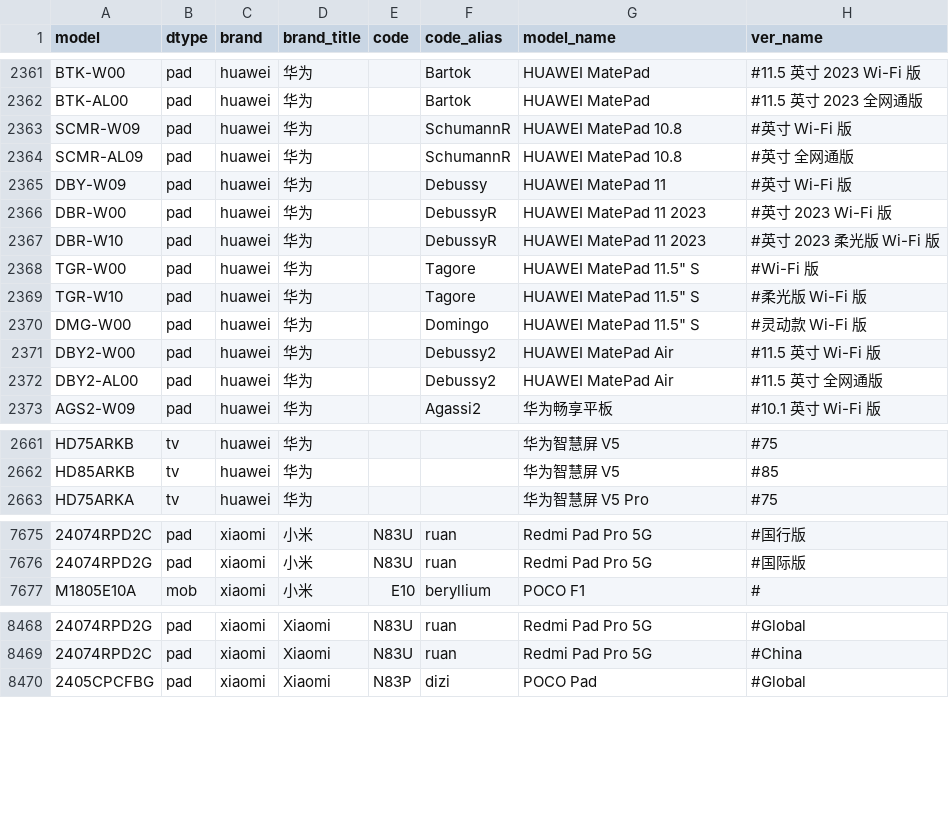
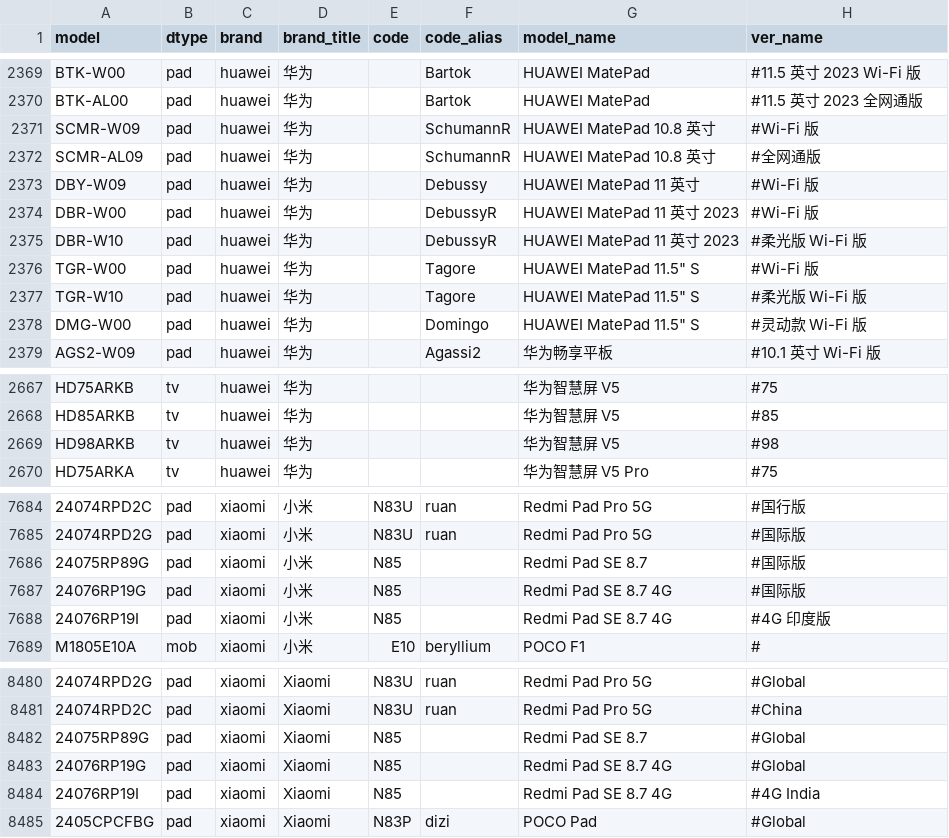
Before and after one commit to KHwang9883/MobileModels-csv, a CSV file: models.csv, drawn as a sheet; only a part is shown, gaps mark what is left out; addresses are those after the commit; the diff covers the shown part only; the diff names each change by its address in the sheet, - before the commit and + after, or states it on an @@ line.

Commit message:
Sync with MobileModels 000b3e67c31c3f49f33a2bbd838faac1f86c33ca

```diff
--- a/models.csv
+++ b/models.csv
-G2371:G2372 (model_name): HUAWEI MatePad 10.8
+G2371:G2372 (model_name): HUAWEI MatePad 10.8 英寸
-H2371 (ver_name): #英寸 Wi-Fi 版
+H2371 (ver_name): #Wi-Fi 版
-H2372 (ver_name): #英寸 全网通版
+H2372 (ver_name): #全网通版
-G2373 (model_name): HUAWEI MatePad 11
+G2373 (model_name): HUAWEI MatePad 11 英寸
-H2373 (ver_name): #英寸 Wi-Fi 版
+H2373 (ver_name): #Wi-Fi 版
-G2374:G2375 (model_name): HUAWEI MatePad 11 2023
+G2374:G2375 (model_name): HUAWEI MatePad 11 英寸 2023
-H2374 (ver_name): #英寸 2023 Wi-Fi 版
+H2374 (ver_name): #Wi-Fi 版
-H2375 (ver_name): #英寸 2023 柔光版 Wi-Fi 版
+H2375 (ver_name): #柔光版 Wi-Fi 版
@@ row 2371 moved to row 2355: DBY2-W00 @@
@@ row 2372 moved to row 2356: DBY2-AL00 @@
+row 2669: HD98ARKB | tv | huawei | 华为 |  |  | 华为智慧屏 V5 | #98
+row 7686: 24075RP89G | pad | xiaomi | 小米 | N85 |  | Redmi Pad SE 8.7 | #国际版
+row 7687: 24076RP19G | pad | xiaomi | 小米 | N85 |  | Redmi Pad SE 8.7 4G | #国际版
+row 7688: 24076RP19I | pad | xiaomi | 小米 | N85 |  | Redmi Pad SE 8.7 4G | #4G 印度版
+row 8482: 24075RP89G | pad | xiaomi | Xiaomi | N85 |  | Redmi Pad SE 8.7 | #Global
+row 8483: 24076RP19G | pad | xiaomi | Xiaomi | N85 |  | Redmi Pad SE 8.7 4G | #Global
+row 8484: 24076RP19I | pad | xiaomi | Xiaomi | N85 |  | Redmi Pad SE 8.7 4G | #4G India
```
Also changed, not shown: 8 added rows and 45 edited cells elsewhere in this file, 1 other file.
